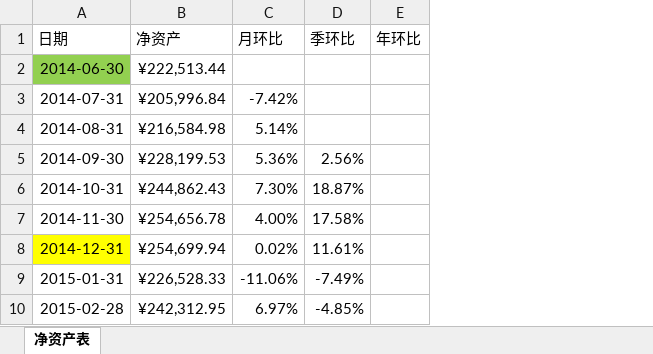
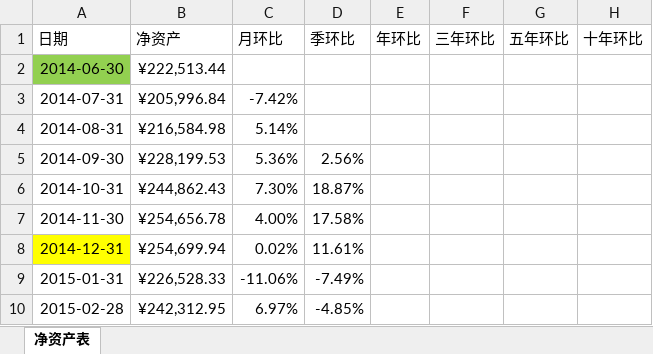
Before and after one commit to klq26/finance-data, an Excel workbook: Portfolio/康力泉净资产表[来源：随手记].xlsx, sheet 净资产表, drawn as a sheet; only a part is shown; values as stored, in another font and other column widths than the file's, no borders; conditional formats not drawn; the diff names each change by its address in the sheet, - before the commit and + after, or states it on an @@ line.

Commit message:
增加3，5，10年年增长率

```diff
--- a/Portfolio/康力泉净资产表[来源：随手记].xlsx (sheet 净资产表)
+++ b/Portfolio/康力泉净资产表[来源：随手记].xlsx (sheet 净资产表)
+column F (三年环比), empty
+column G (五年环比), empty
+column H (十年环比), empty
```
